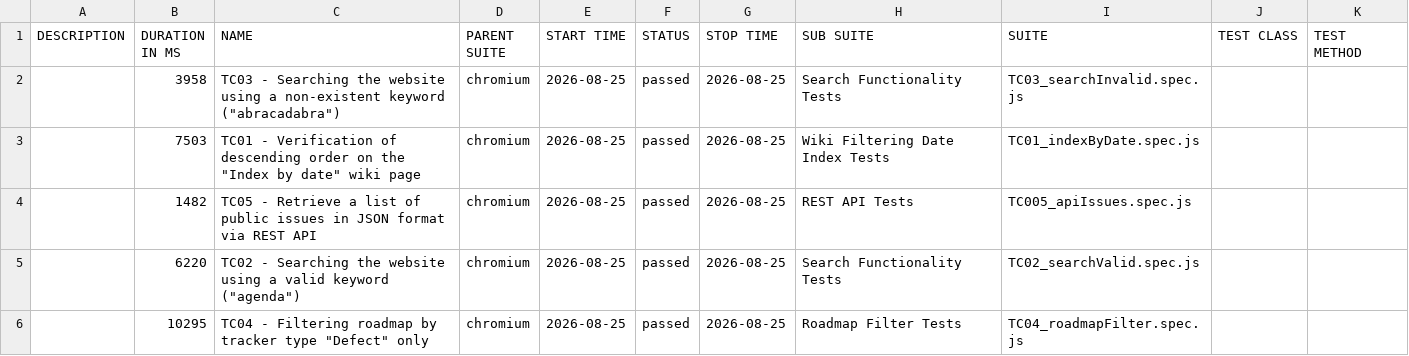
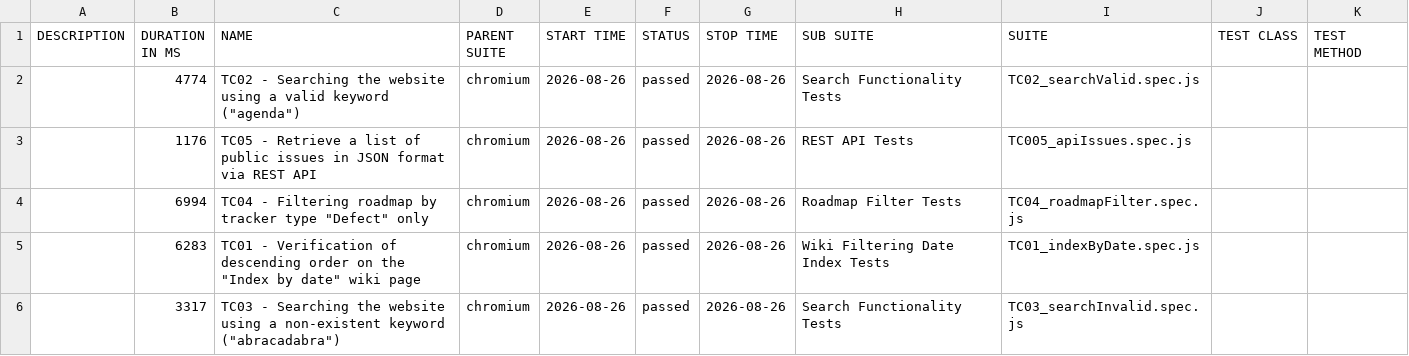
Before and after one commit to VoloshynVolodymyr/redmine-playwright-tests, a CSV file: data/suites.csv, drawn as a sheet.

```diff
--- a/data/suites.csv
+++ b/data/suites.csv
@@ -1,6 +1,6 @@
 "DESCRIPTION","DURATION IN MS","NAME","PARENT SUITE","START TIME","STATUS","STOP TIME","SUB SUITE","SUITE","TEST CLASS","TEST METHOD"
-"","3958","TC03 - Searching the website using a non-existent keyword (""abracadabra"")","chromium","2026-08-25","passed","2026-08-25","Search Functionality Tests","TC03_searchInvalid.spec.js","",""
-"","7503","TC01 - Verification of descending order on the ""Index by date"" wiki page","chromium","2026-08-25","passed","2026-08-25","Wiki Filtering Date Index Tests","TC01_indexByDate.spec.js","",""
-"","1482","TC05 - Retrieve a list of public issues in JSON format via REST API","chromium","2026-08-25","passed","2026-08-25","REST API Tests","TC005_apiIssues.spec.js","",""
-"","6220","TC02 - Searching the website using a valid keyword (""agenda"")","chromium","2026-08-25","passed","2026-08-25","Search Functionality Tests","TC02_searchValid.spec.js","",""
-"","10295","TC04 - Filtering roadmap by tracker type ""Defect"" only","chromium","2026-08-25","passed","2026-08-25","Roadmap Filter Tests","TC04_roadmapFilter.spec.js","",""
+"","4774","TC02 - Searching the website using a valid keyword (""agenda"")","chromium","2026-08-26","passed","2026-08-26","Search Functionality Tests","TC02_searchValid.spec.js","",""
+"","1176","TC05 - Retrieve a list of public issues in JSON format via REST API","chromium","2026-08-26","passed","2026-08-26","REST API Tests","TC005_apiIssues.spec.js","",""
+"","6994","TC04 - Filtering roadmap by tracker type ""Defect"" only","chromium","2026-08-26","passed","2026-08-26","Roadmap Filter Tests","TC04_roadmapFilter.spec.js","",""
+"","6283","TC01 - Verification of descending order on the ""Index by date"" wiki page","chromium","2026-08-26","passed","2026-08-26","Wiki Filtering Date Index Tests","TC01_indexByDate.spec.js","",""
+"","3317","TC03 - Searching the website using a non-existent keyword (""abracadabra"")","chromium","2026-08-26","passed","2026-08-26","Search Functionality Tests","TC03_searchInvalid.spec.js","",""
```
Also changed, not shown: 23 other files.
